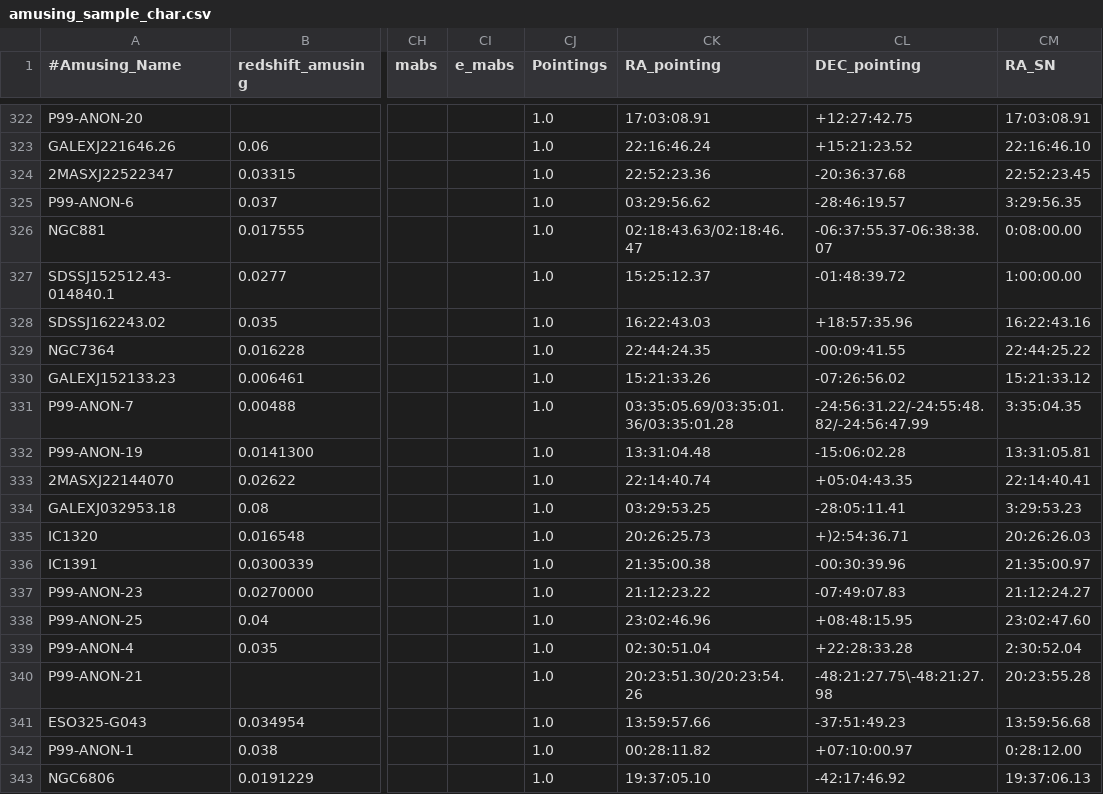
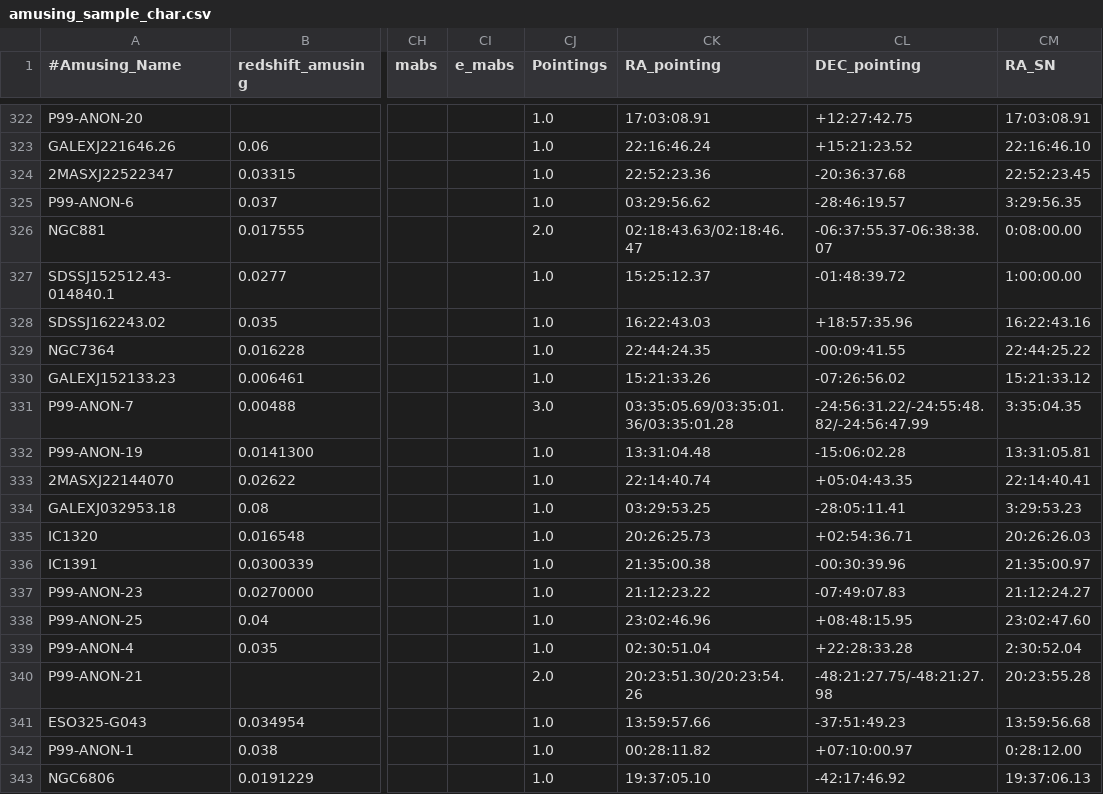
Before and after one commit to amusing-muse/Characterization, a CSV file: Sample_char/amusing_sample_char.csv, drawn as a sheet; only a part is shown, gaps mark what is left out; the diff names each change by its address in the sheet, - before the commit and + after, or states it on an @@ line.

Commit message:
Update amusing_sample_char.csv

```diff
--- a/Sample_char/amusing_sample_char.csv
+++ b/Sample_char/amusing_sample_char.csv
-CJ326 (Pointings): 1.0
+CJ326 (Pointings): 2.0
-CJ331 (Pointings): 1.0
+CJ331 (Pointings): 3.0
-CL335 (DEC_pointing): +)2:54:36.71
+CL335 (DEC_pointing): +02:54:36.71
-CJ340 (Pointings): 1.0
+CJ340 (Pointings): 2.0
-CL340 (DEC_pointing): -48:21:27.75\-48:21:27.98
+CL340 (DEC_pointing): -48:21:27.75/-48:21:27.98
```
